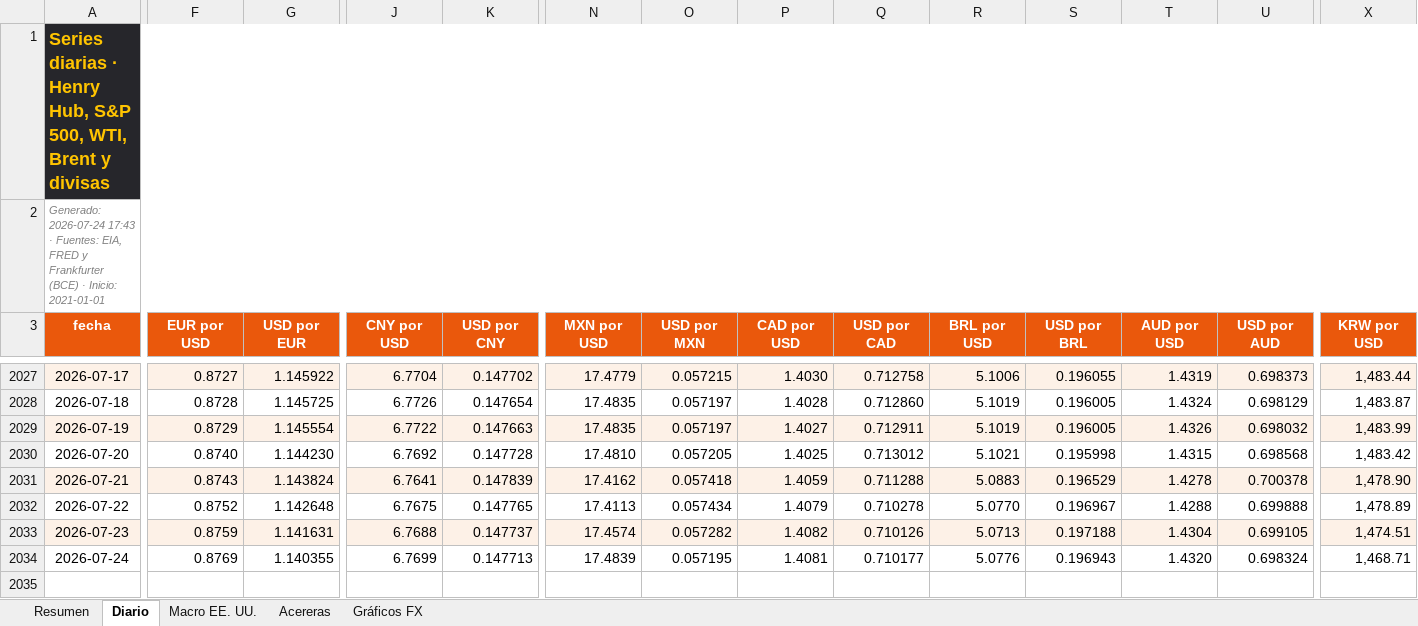
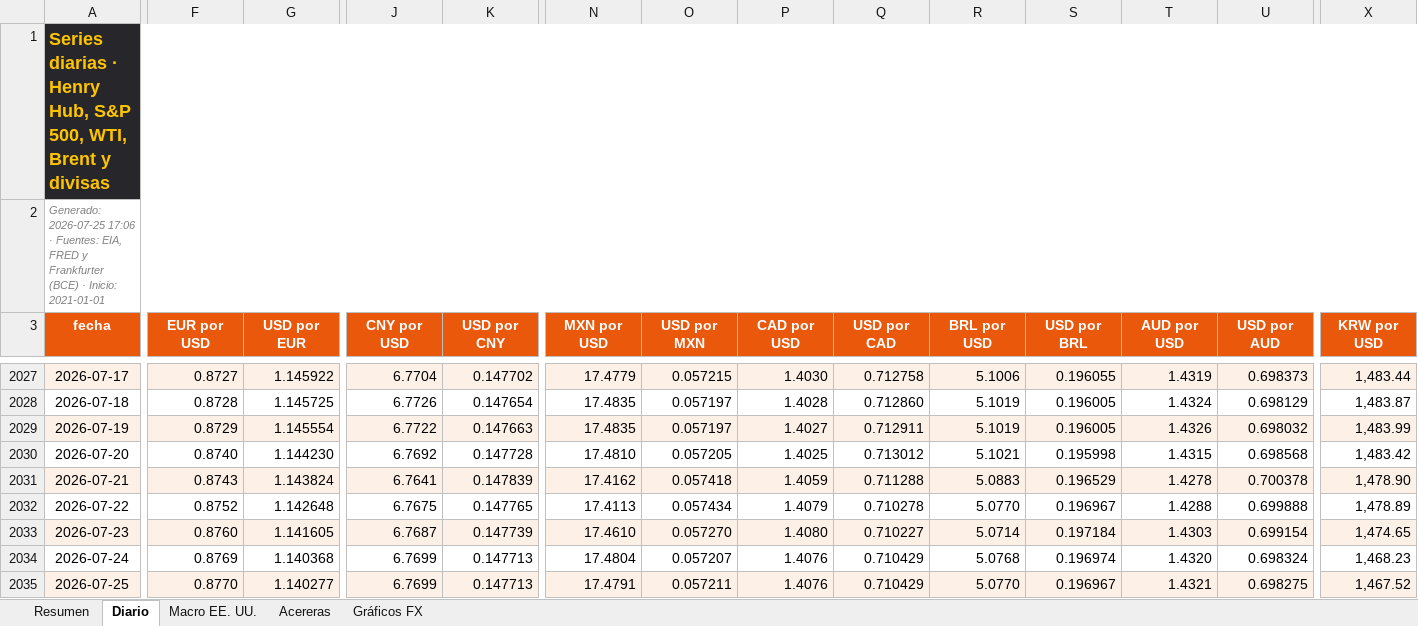
Before and after one commit to benjany2011-sys/Indicators, an Excel workbook: resultados/mercados_reciente.xlsx, sheet Diario, drawn as a sheet; only a part is shown, gaps mark what is left out; values as stored, in another font and other column widths than the file's, no borders; charts and pictures not drawn; rows hold the shown columns only; the diff covers the shown part only; the diff names each change by its address in the sheet, - before the commit and + after, or states it on an @@ line.

```diff
--- a/resultados/mercados_reciente.xlsx (sheet Diario)
+++ b/resultados/mercados_reciente.xlsx (sheet Diario)
-A2 (fecha): Generado: 2026-07-24 17:43 · Fuentes:…
+A2 (fecha): Generado: 2026-07-25 17:06 · Fuentes:…
-F2033 (EUR por USD): 0.8759
+F2033 (EUR por USD): 0.8760
-G2033 (USD por EUR): 1.141631
+G2033 (USD por EUR): 1.141605
-J2033 (CNY por USD): 6.7688
+J2033 (CNY por USD): 6.7687
-K2033 (USD por CNY): 0.147737
+K2033 (USD por CNY): 0.147739
-N2033 (MXN por USD): 17.4574
+N2033 (MXN por USD): 17.4610
-O2033 (USD por MXN): 0.057282
+O2033 (USD por MXN): 0.057270
-P2033 (CAD por USD): 1.4082
+P2033 (CAD por USD): 1.4080
-Q2033 (USD por CAD): 0.710126
+Q2033 (USD por CAD): 0.710227
-R2033 (BRL por USD): 5.0713
+R2033 (BRL por USD): 5.0714
-S2033 (USD por BRL): 0.197188
+S2033 (USD por BRL): 0.197184
-T2033 (AUD por USD): 1.4304
+T2033 (AUD por USD): 1.4303
-U2033 (USD por AUD): 0.699105
+U2033 (USD por AUD): 0.699154
-X2033 (KRW por USD): 1,474.51
+X2033 (KRW por USD): 1,474.65
-G2034 (USD por EUR): 1.140355
+G2034 (USD por EUR): 1.140368
-N2034 (MXN por USD): 17.4839
+N2034 (MXN por USD): 17.4804
-O2034 (USD por MXN): 0.057195
+O2034 (USD por MXN): 0.057207
-P2034 (CAD por USD): 1.4081
+P2034 (CAD por USD): 1.4076
-Q2034 (USD por CAD): 0.710177
+Q2034 (USD por CAD): 0.710429
-R2034 (BRL por USD): 5.0776
+R2034 (BRL por USD): 5.0768
-S2034 (USD por BRL): 0.196943
+S2034 (USD por BRL): 0.196974
-X2034 (KRW por USD): 1,468.71
+X2034 (KRW por USD): 1,468.23
+row 2035: 2026-07-25 | 0.8770 | 1.140277 | 6.7699 | 0.147713 | 17.4791 | 0.057211 | 1.4076 | 0.710429 | 5.0770 | 0.196967 | 1.4321 | 0.698275 | 1,467.52
```
Also changed, not shown: 9 edited cells elsewhere in this sheet, sheet Resumen, sheet Acereras, sheet Macro EE. UU., charts or pictures, 5 other files.
